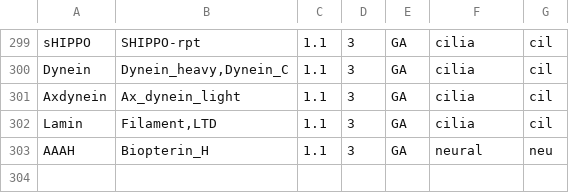
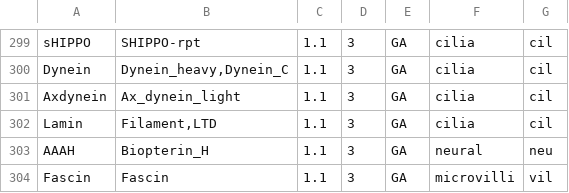
Before and after one commit to zolotarovgl/phylohpc, a CSV file: data/gene_families_searchinfo.csv, drawn as a sheet; only a part is shown, gaps mark what is left out; the diff names each change by its address in the sheet, - before the commit and + after, or states it on an @@ line.

```diff
--- a/data/gene_families_searchinfo.csv
+++ b/data/gene_families_searchinfo.csv
+row 304: Fascin | Fascin | 1.1 | 3 | GA | microvilli | vil
```
Also changed, not shown: 6 other files.
